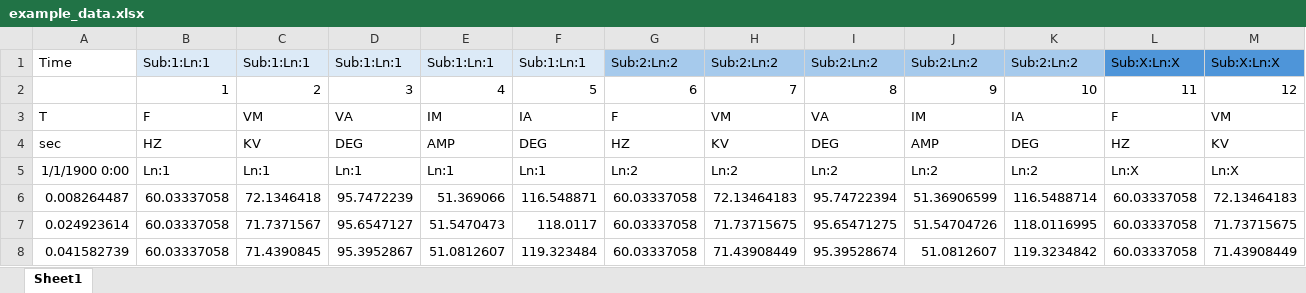
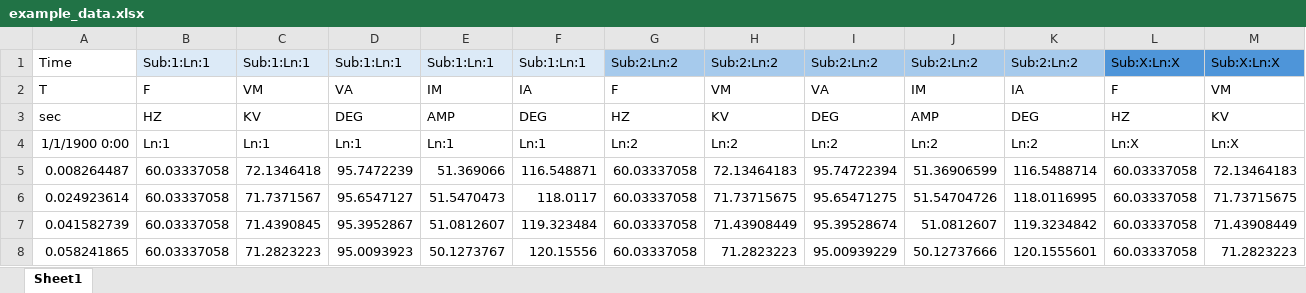
Before and after one commit to hnrxu/oscillation-source-locator, an Excel workbook: frontend/public/example_data.xlsx, sheet Sheet1, drawn as a sheet; only a part is shown; the shorter side is filled out with more unchanged rows; values as stored, in another font and other column widths than the file's, no borders; rows hold the shown columns only; the diff names each change by its address in the sheet, - before the commit and + after, or states it on an @@ line.

Commit message:
add to output excel

```diff
--- a/frontend/public/example_data.xlsx (sheet Sheet1)
+++ b/frontend/public/example_data.xlsx (sheet Sheet1)
-row 2:  | 1 | 2 | 3 | 4 | 5 | 6 | 7 | 8 | 9 | 10 | 11 | 12
```
Also changed, not shown: 8 other files.
